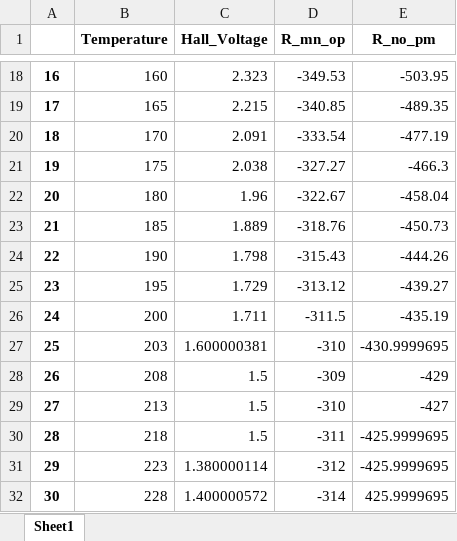
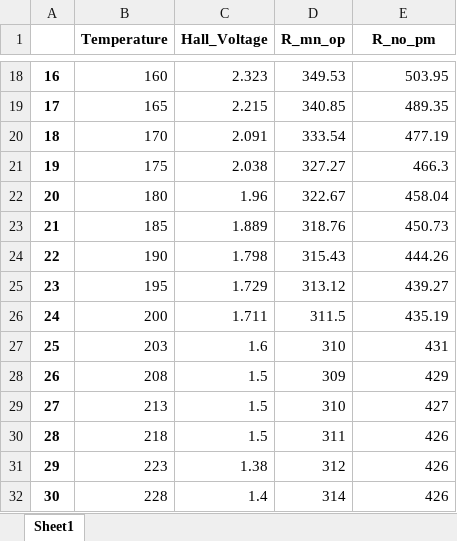
Before and after one commit to iyanmv/APL_ws18-19, an Excel workbook: Hall/Combined_dataset.xlsx, sheet Sheet1, drawn as a sheet; only a part is shown, gaps mark what is left out; values as stored, in another font and other column widths than the file's, no borders; the diff covers the shown part only; the diff names each change by its address in the sheet, - before the commit and + after, or states it on an @@ line.

Commit message:
[Hall Effect] Add figs calibration, update jupyter notebook and fix combined datasets

```diff
--- a/Hall/Combined_dataset.xlsx (sheet Sheet1)
+++ b/Hall/Combined_dataset.xlsx (sheet Sheet1)
-D18 (R_mn_op): -349.53
+D18 (R_mn_op): 349.53
-E18 (R_no_pm): -503.95
+E18 (R_no_pm): 503.95
-D19 (R_mn_op): -340.85
+D19 (R_mn_op): 340.85
-E19 (R_no_pm): -489.35
+E19 (R_no_pm): 489.35
-D20 (R_mn_op): -333.54
+D20 (R_mn_op): 333.54
-E20 (R_no_pm): -477.19
+E20 (R_no_pm): 477.19
-D21 (R_mn_op): -327.27
+D21 (R_mn_op): 327.27
-E21 (R_no_pm): -466.3
+E21 (R_no_pm): 466.3
-D22 (R_mn_op): -322.67
+D22 (R_mn_op): 322.67
-E22 (R_no_pm): -458.04
+E22 (R_no_pm): 458.04
-D23 (R_mn_op): -318.76
+D23 (R_mn_op): 318.76
-E23 (R_no_pm): -450.73
+E23 (R_no_pm): 450.73
-D24 (R_mn_op): -315.43
+D24 (R_mn_op): 315.43
-E24 (R_no_pm): -444.26
+E24 (R_no_pm): 444.26
-D25 (R_mn_op): -313.12
+D25 (R_mn_op): 313.12
-E25 (R_no_pm): -439.27
+E25 (R_no_pm): 439.27
-D26 (R_mn_op): -311.5
+D26 (R_mn_op): 311.5
-E26 (R_no_pm): -435.19
+E26 (R_no_pm): 435.19
-C27 (Hall_Voltage): 1.600000381
+C27 (Hall_Voltage): 1.6
-D27 (R_mn_op): -310
+D27 (R_mn_op): 310
-E27 (R_no_pm): -430.9999695
+E27 (R_no_pm): 431
-D28 (R_mn_op): -309
+D28 (R_mn_op): 309
-E28 (R_no_pm): -429
+E28 (R_no_pm): 429
-D29 (R_mn_op): -310
+D29 (R_mn_op): 310
-E29 (R_no_pm): -427
+E29 (R_no_pm): 427
-D30 (R_mn_op): -311
+D30 (R_mn_op): 311
-E30:E31 (R_no_pm): -425.9999695
+E30:E31 (R_no_pm): 426
-C31 (Hall_Voltage): 1.380000114
+C31 (Hall_Voltage): 1.38
-D31 (R_mn_op): -312
+D31 (R_mn_op): 312
-C32 (Hall_Voltage): 1.400000572
+C32 (Hall_Voltage): 1.4
-D32 (R_mn_op): -314
+D32 (R_mn_op): 314
-E32 (R_no_pm): 425.9999695
+E32 (R_no_pm): 426
```
Also changed, not shown: 71 edited cells elsewhere in this sheet, 14 other files.
